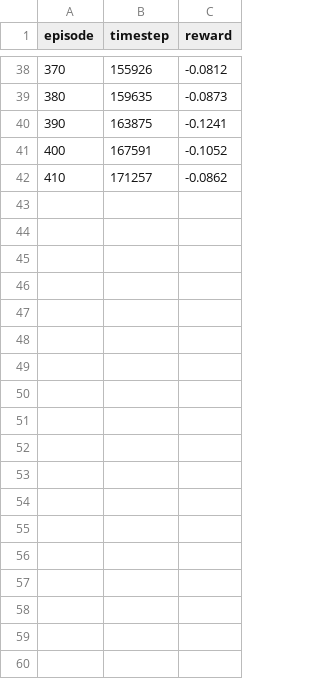
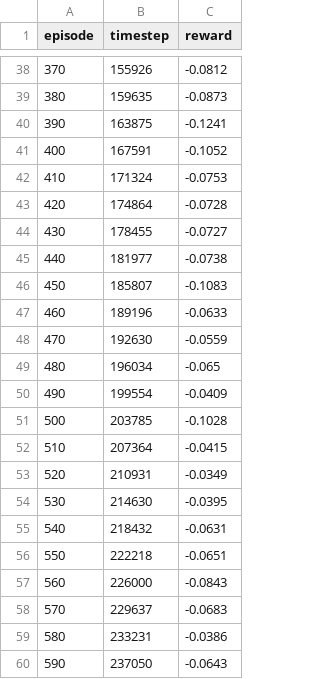
Before and after one commit to mcgill-robotics/Humanoid-MuJoCo, a CSV file: data/training_logs/Standing/PPO_Standing_log_64.csv (was data/training_logs/Standing/PPO_Standing_log_128.csv), drawn as a sheet; only a part is shown, gaps mark what is left out; the diff covers the shown part only.

Commit message:
update with training from 64/32

```diff
--- a/data/training_logs/Standing/PPO_Standing_log_128.csv
+++ b/data/training_logs/Standing/PPO_Standing_log_64.csv
@@ -41,2 +41,20 @@ episode,timestep,reward
 400,167591,-0.1052
-410,171257,-0.0862
+410,171324,-0.0753
+420,174864,-0.0728
+430,178455,-0.0727
+440,181977,-0.0738
+450,185807,-0.1083
+460,189196,-0.0633
+470,192630,-0.0559
+480,196034,-0.065
+490,199554,-0.0409
+500,203785,-0.1028
+510,207364,-0.0415
+520,210931,-0.0349
+530,214630,-0.0395
+540,218432,-0.0631
+550,222218,-0.0651
+560,226000,-0.0843
+570,229637,-0.0683
+580,233231,-0.0386
+590,237050,-0.0643
```
Also changed, not shown: 12 added rows elsewhere in this file, 8 other files.
